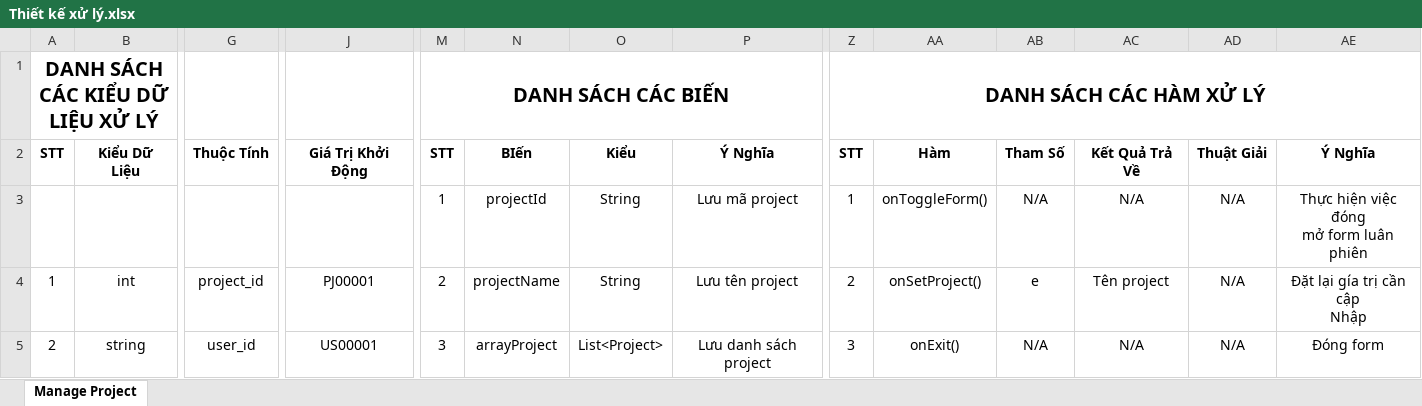
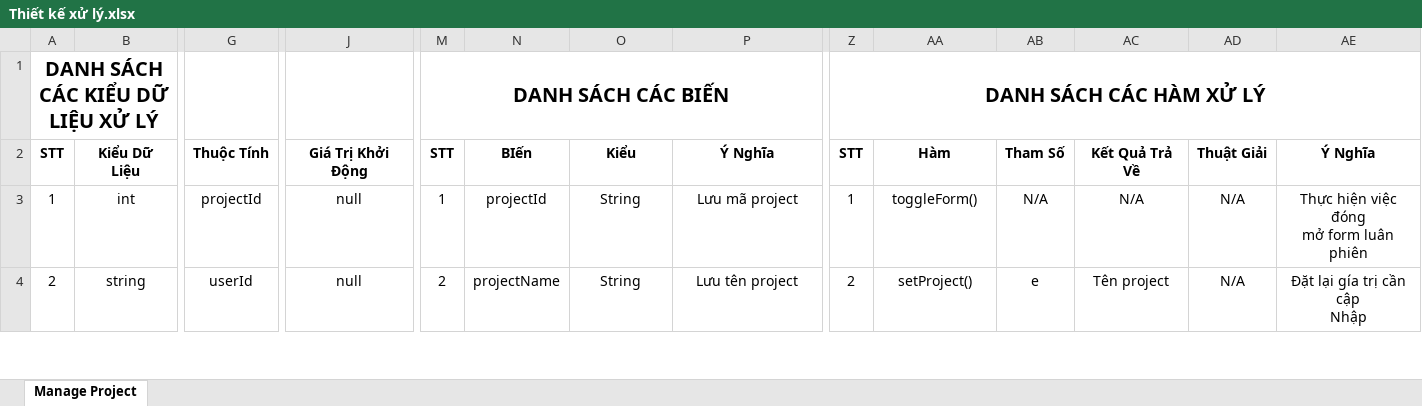
Before and after one commit to Merevoli-DatLuu/To-Do-App, an Excel workbook: ToDoApp-Doc/Document/Diagram/Thiết Kế Phần Mềm/Thiết Kế Xử Lý/ManageProject/Thiết kế xử lý.xlsx, sheet Manage Project, drawn as a sheet; only a part is shown, gaps mark what is left out; values as stored, in another font and other column widths than the file's, no borders; removed rows and columns are numbered as before the commit, all else as after; rows hold the shown columns only; ↵ is a line break in a cell; the diff covers the shown part only; the diff names each change by its address in the sheet, - before the commit and + after, or states it on an @@ line.

Commit message:
[Document, Modified]: Handle design for ManageProject

```diff
--- a/ToDoApp-Doc/Document/Diagram/Thiết Kế Phần Mềm/Thiết Kế Xử Lý/ManageProject/Thiết kế xử lý.xlsx (sheet Manage Project)
+++ b/ToDoApp-Doc/Document/Diagram/Thiết Kế Phần Mềm/Thiết Kế Xử Lý/ManageProject/Thiết kế xử lý.xlsx (sheet Manage Project)
-row 3:  |  |  |  | 1 | projectId | String | Lưu mã project | 1 | onToggleForm() | N/A | N/A | N/A | Thực hiện việc đóng ↵ mở form luân phiên
-G3: project_id
+G3: projectId
-J3: PJ00001
+J3: null
-M3: 2
+M3: 1
-N3: projectName
+N3: projectId
-P3: Lưu tên project
+P3: Lưu mã project
-Z3: 2
+Z3: 1
-AA3: onSetProject()
+AA3: toggleForm()
-AB3: e
+AB3: N/A
-AC3: Tên project
+AC3: N/A
-AE3: Đặt lại gía trị cần cập ↵ Nhập
+AE3: Thực hiện việc đóng ↵ mở form luân phiên
-G4: user_id
+G4: userId
-J4: US00001
+J4: null
-M4: 3
+M4: 2
-N4: arrayProject
+N4: projectName
-O4: List<Project>
+O4: String
-P4: Lưu danh sách project
+P4: Lưu tên project
-Z4: 3
+Z4: 2
-AA4: onExit()
+AA4: setProject()
-AB4: N/A
+AB4: e
-AC4: N/A
+AC4: Tên project
-AE4: Đóng form
+AE4: Đặt lại gía trị cần cập ↵ Nhập
```
Also changed, not shown: 9 added rows, 9 removed rows, 109 edited cells and merged cells elsewhere in this sheet, 2 other files.
